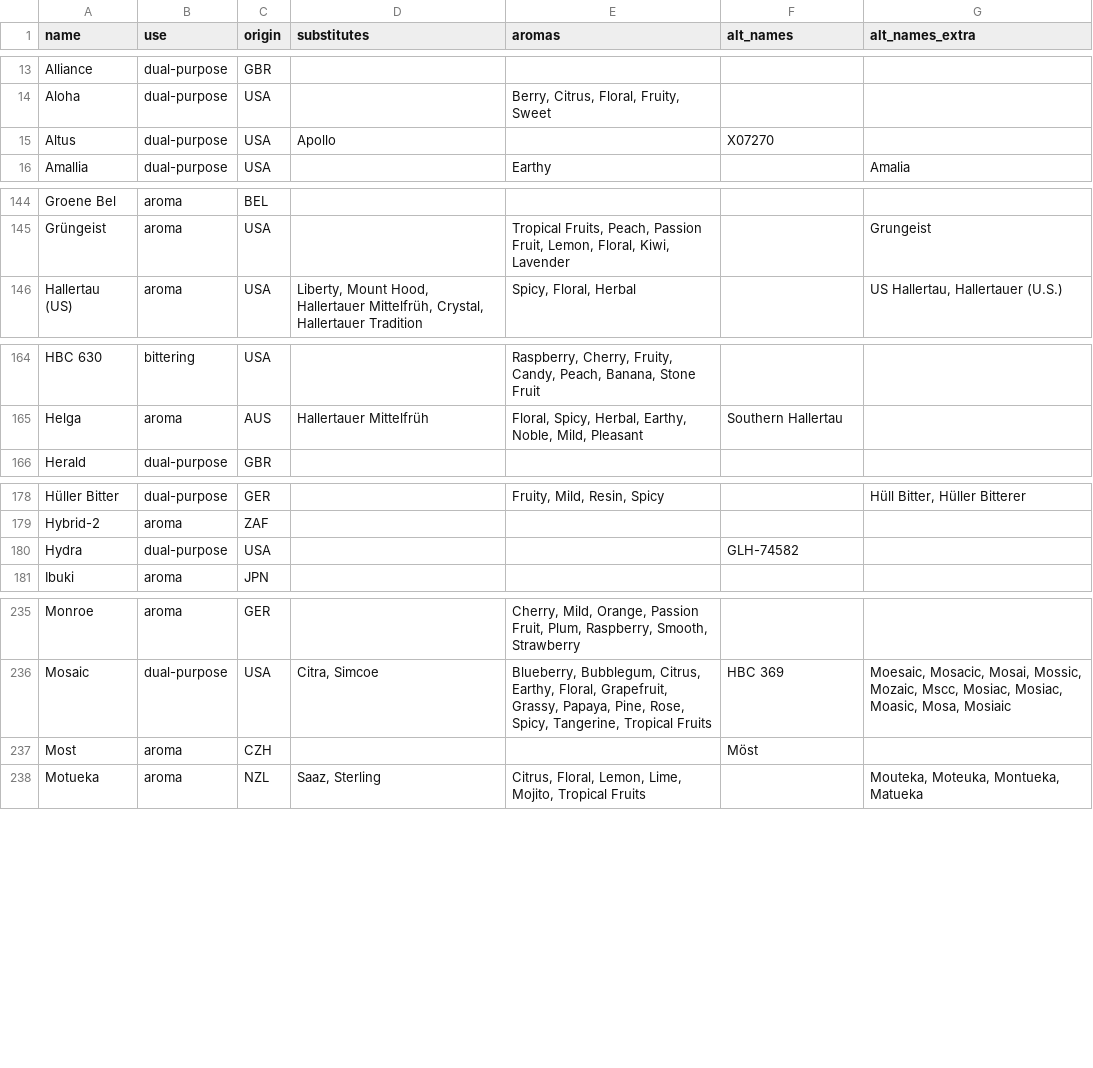
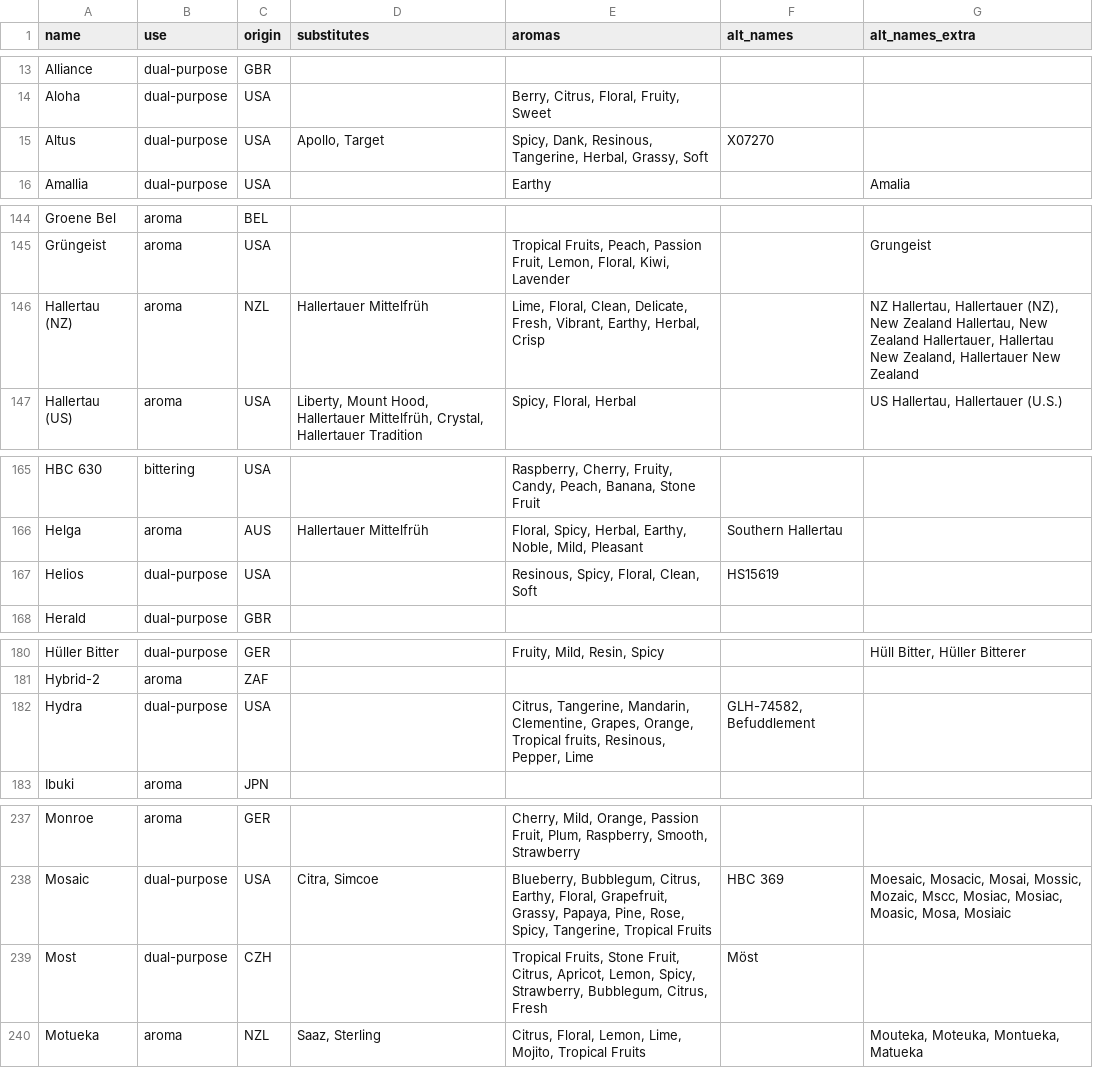
Before and after one commit to scheb/beer-analytics, a CSV file: recipe_db/data/hops.csv, drawn as a sheet; only a part is shown, gaps mark what is left out; the diff covers the shown part only.

Commit message:
Update hops

```diff
--- a/recipe_db/data/hops.csv
+++ b/recipe_db/data/hops.csv
@@ -14,3 +14,3 @@ Alliance;dual-purpose;GBR;;;;
 Aloha;dual-purpose;USA;;Berry, Citrus, Floral, Fruity, Sweet;;
-Altus;dual-purpose;USA;Apollo;;X07270;
+Altus;dual-purpose;USA;Apollo, Target;Spicy, Dank, Resinous, Tangerine, Herbal, Grassy, Soft;X07270;
 Amallia;dual-purpose;USA;;Earthy;;Amalia
@@ -145,2 +145,3 @@ Groene Bel;aroma;BEL;;;;
 Grüngeist;aroma;USA;;Tropical Fruits, Peach, Passion Fruit, Lemon, Floral, Kiwi, Lavender;;Grungeist
+Hallertau (NZ);aroma;NZL;Hallertauer Mittelfrüh;Lime, Floral, Clean, Delicate, Fresh, Vibrant, Earthy, Herbal, Crisp;;NZ Hallertau, Hallertauer (NZ), New Zealand Hallertau, New Zealand Hallertauer, Hallertau New Zealand, Hallertauer New Zealand
 Hallertau (US);aroma;USA;Liberty, Mount Hood, Hallertauer Mittelfrüh, Crystal, Hallertauer Tradition;Spicy, Floral, Herbal;;US Hallertau, Hallertauer (U.S.)
@@ -165,2 +166,3 @@ HBC 630;bittering;USA;;Raspberry, Cherry, Fruity, Candy, Peach, Banana, Stone Fr
 Helga;aroma;AUS;Hallertauer Mittelfrüh;Floral, Spicy, Herbal, Earthy, Noble, Mild, Pleasant;Southern Hallertau;
+Helios;dual-purpose;USA;;Resinous, Spicy, Floral, Clean, Soft;HS15619;
 Herald;dual-purpose;GBR;;;;
@@ -179,3 +181,3 @@ Hüller Bitter;dual-purpose;GER;;Fruity, Mild, Resin, Spicy;;Hüll Bitter, Hüll
 Hybrid-2;aroma;ZAF;;;;
-Hydra;dual-purpose;USA;;;GLH-74582;
+Hydra;dual-purpose;USA;;Citrus, Tangerine, Mandarin, Clementine, Grapes, Orange, Tropical fruits, Resinous, Pepper, Lime ;GLH-74582, Befuddlement;
 Ibuki;aroma;JPN;;;;
@@ -236,3 +238,3 @@ Monroe;aroma;GER;;Cherry, Mild, Orange, Passion Fruit, Plum, Raspberry, Smooth,
 Mosaic;dual-purpose;USA;Citra, Simcoe;Blueberry, Bubblegum, Citrus, Earthy, Floral, Grapefruit, Grassy, Papaya, Pine, Rose, Spicy, Tangerine, Tropical Fruits;HBC 369;Moesaic, Mosacic, Mosai, Mossic, Mozaic, Mscc, Mosiac, Mosiac, Moasic, Mosa, Mosiaic
-Most;aroma;CZH;;;Möst;
+Most;dual-purpose;CZH;;Tropical Fruits, Stone Fruit, Citrus, Apricot, Lemon, Spicy, Strawberry, Bubblegum, Citrus, Fresh;Möst;
 Motueka;aroma;NZL;Saaz, Sterling;Citrus, Floral, Lemon, Lime, Mojito, Tropical Fruits;;Mouteka, Moteuka, Montueka, Matueka
```
Also changed, not shown: 11 edited cells elsewhere in this file.
